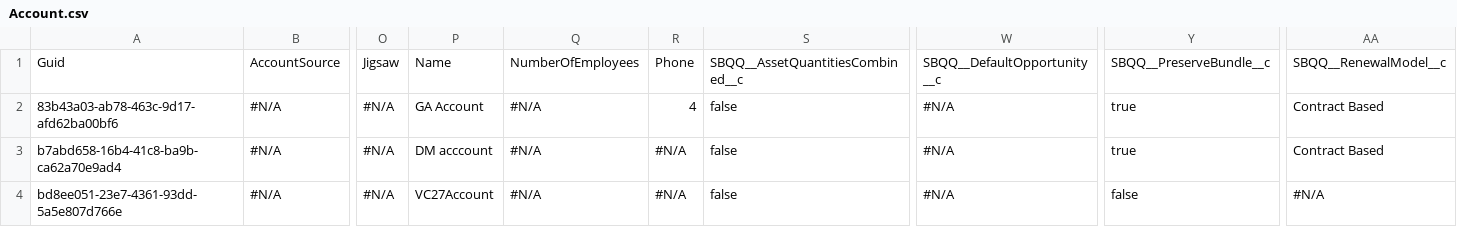
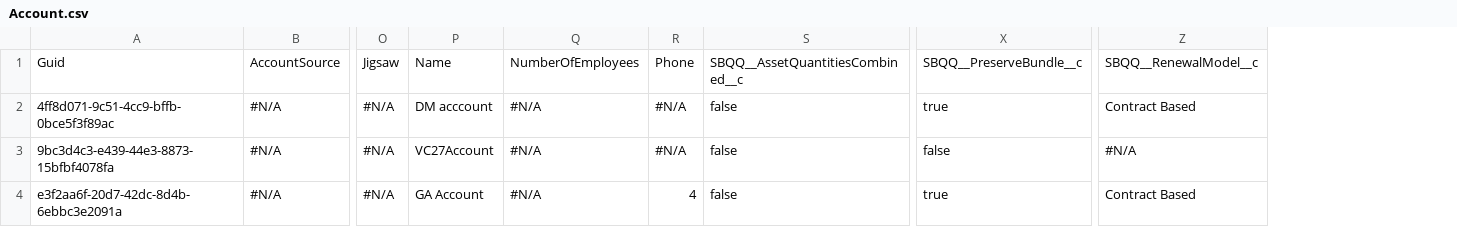
Before and after one commit to Prodlymoover/CPQTest19, a CSV file: Account.csv, drawn as a sheet; only a part is shown, gaps mark what is left out; removed rows and columns are numbered as before the commit, all else as after; the diff names each change by its address in the sheet, - before the commit and + after, or states it on an @@ line.

Commit message:
Saved data from the control org into the repository master branch

```diff
--- a/Account.csv
+++ b/Account.csv
-column W, rows 1-4: SBQQ__DefaultOpportunity__c | #N/A | #N/A | #N/A
-A2: 83b43a03-ab78-463c-9d17-afd62ba00bf6
+A2: 4ff8d071-9c51-4cc9-bffb-0bce5f3f89ac
-P2: GA Account
+P2: DM acccount
-R2: 4
+R2: #N/A
-A3: b7abd658-16b4-41c8-ba9b-ca62a70e9ad4
+A3: 9bc3d4c3-e439-44e3-8873-15bfbf4078fa
-P3: DM acccount
+P3: VC27Account
-X3: true
+X3: false
-Z3: Contract Based
+Z3: #N/A
-A4: bd8ee051-23e7-4361-93dd-5a5e807d766e
+A4: e3f2aa6f-20d7-42dc-8d4b-6ebbc3e2091a
-P4: VC27Account
+P4: GA Account
-R4: #N/A
+R4: 4
-X4: false
+X4: true
-Z4: #N/A
+Z4: Contract Based
```
